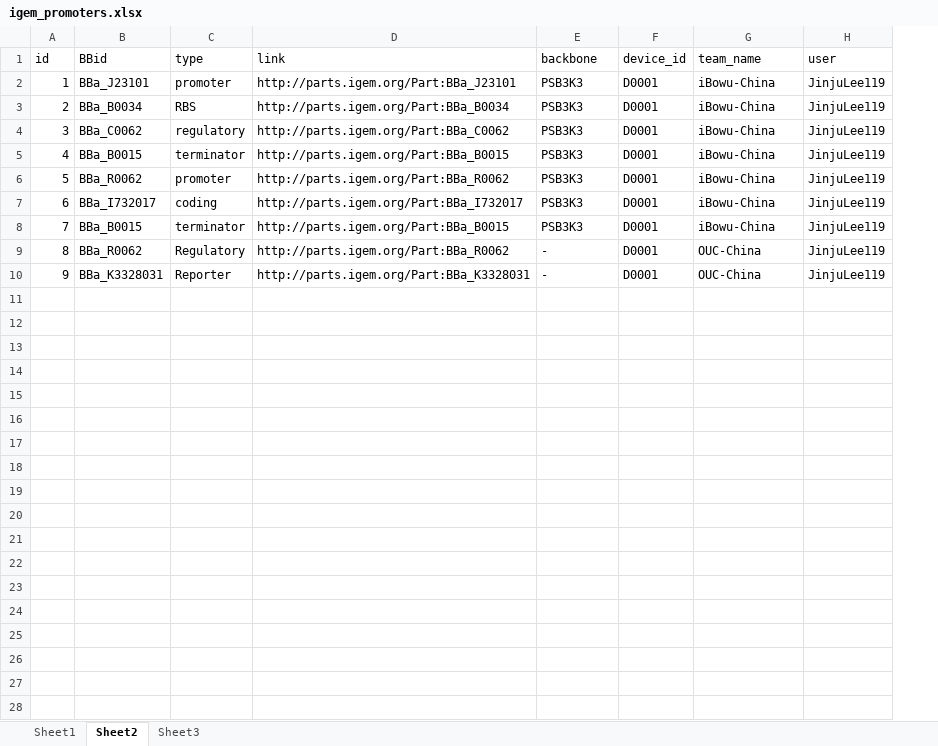
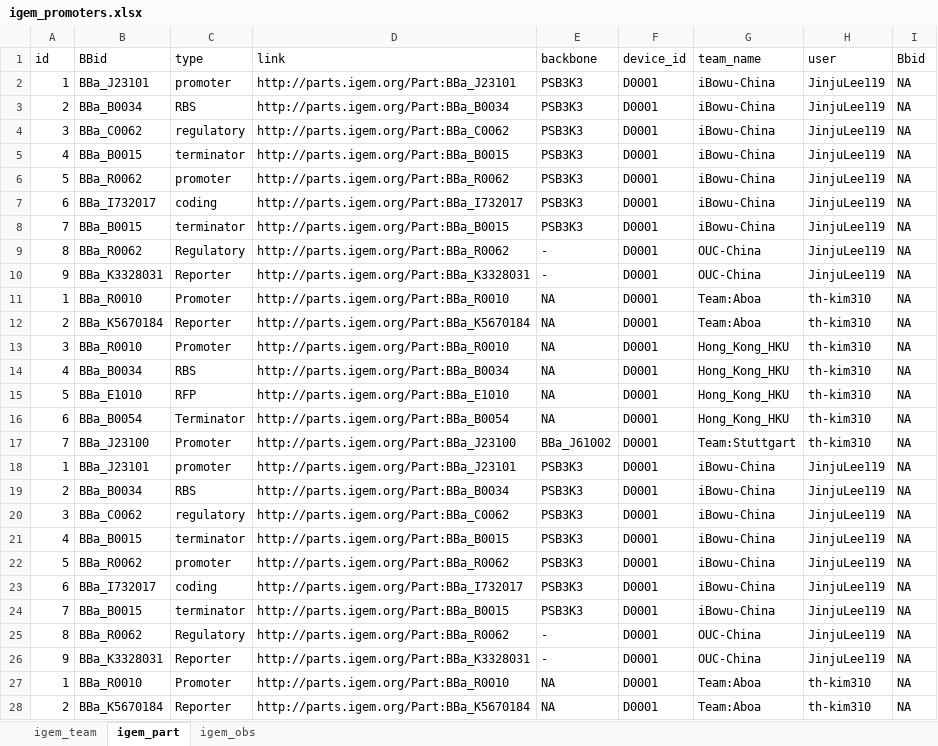
Before and after one commit to JinjuLee119/igemE2, an Excel workbook: igem_promoters.xlsx, sheet igem_part, drawn as a sheet; only a part is shown; values as stored, in another font and other column widths than the file's, no borders; the diff covers the shown part only; the diff names each change by its address in the sheet, - before the commit and + after, or states it on an @@ line.

Commit message:
Promoter 5th update

```diff
--- a/igem_promoters.xlsx (sheet igem_part)
+++ b/igem_promoters.xlsx (sheet igem_part)
-sheet tab: Sheet1
+sheet tab: igem_team
-sheet tab: Sheet2
+sheet tab: igem_part
-sheet tab: Sheet3
+sheet tab: igem_obs
+column I (Bbid), rows 2-10: all NA
+row 11: 1 | BBa_R0010 | Promoter | http://parts.igem.org/Part:BBa_R0010 | NA | D0001 | Team:Aboa | th-kim310 | NA
+row 12: 2 | BBa_K5670184 | Reporter | http://parts.igem.org/Part:BBa_K5670184 | NA | D0001 | Team:Aboa | th-kim310 | NA
+row 13: 3 | BBa_R0010 | Promoter | http://parts.igem.org/Part:BBa_R0010 | NA | D0001 | Hong_Kong_HKU | th-kim310 | NA
+row 14: 4 | BBa_B0034 | RBS | http://parts.igem.org/Part:BBa_B0034 | NA | D0001 | Hong_Kong_HKU | th-kim310 | NA
+row 15: 5 | BBa_E1010 | RFP | http://parts.igem.org/Part:BBa_E1010 | NA | D0001 | Hong_Kong_HKU | th-kim310 | NA
+row 16: 6 | BBa_B0054 | Terminator | http://parts.igem.org/Part:BBa_B0054 | NA | D0001 | Hong_Kong_HKU | th-kim310 | NA
+row 17: 7 | BBa_J23100 | Promoter | http://parts.igem.org/Part:BBa_J23100 | BBa_J61002 | D0001 | Team:Stuttgart | th-kim310 | NA
+row 18: 1 | BBa_J23101 | promoter | http://parts.igem.org/Part:BBa_J23101 | PSB3K3 | D0001 | iBowu-China | JinjuLee119 | NA
+row 19: 2 | BBa_B0034 | RBS | http://parts.igem.org/Part:BBa_B0034 | PSB3K3 | D0001 | iBowu-China | JinjuLee119 | NA
+row 20: 3 | BBa_C0062 | regulatory | http://parts.igem.org/Part:BBa_C0062 | PSB3K3 | D0001 | iBowu-China | JinjuLee119 | NA
+row 21: 4 | BBa_B0015 | terminator | http://parts.igem.org/Part:BBa_B0015 | PSB3K3 | D0001 | iBowu-China | JinjuLee119 | NA
+row 22: 5 | BBa_R0062 | promoter | http://parts.igem.org/Part:BBa_R0062 | PSB3K3 | D0001 | iBowu-China | JinjuLee119 | NA
+row 23: 6 | BBa_I732017 | coding | http://parts.igem.org/Part:BBa_I732017 | PSB3K3 | D0001 | iBowu-China | JinjuLee119 | NA
+row 24: 7 | BBa_B0015 | terminator | http://parts.igem.org/Part:BBa_B0015 | PSB3K3 | D0001 | iBowu-China | JinjuLee119 | NA
+row 25: 8 | BBa_R0062 | Regulatory | http://parts.igem.org/Part:BBa_R0062 | - | D0001 | OUC-China | JinjuLee119 | NA
+row 26: 9 | BBa_K3328031 | Reporter | http://parts.igem.org/Part:BBa_K3328031 | - | D0001 | OUC-China | JinjuLee119 | NA
+row 27: 1 | BBa_R0010 | Promoter | http://parts.igem.org/Part:BBa_R0010 | NA | D0001 | Team:Aboa | th-kim310 | NA
+row 28: 2 | BBa_K5670184 | Reporter | http://parts.igem.org/Part:BBa_K5670184 | NA | D0001 | Team:Aboa | th-kim310 | NA
```
Also changed, not shown: 30 added rows elsewhere in this sheet, sheet igem_obs, sheet igem_team, 4 other files.
